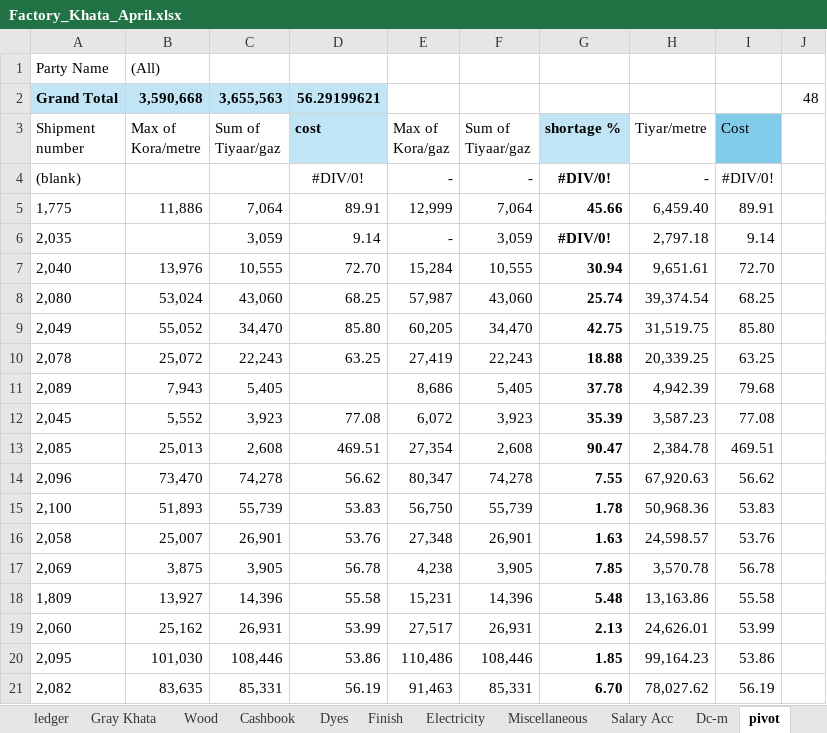
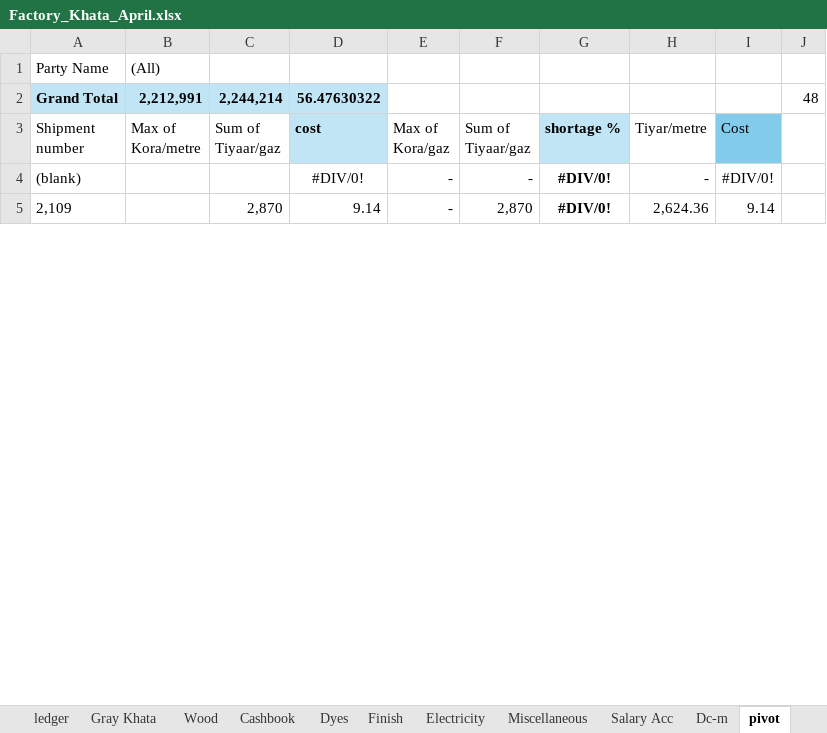
Before and after one commit to omerrazzaq4/Alhamd_April, an Excel workbook: Factory_Khata_April.xlsx, sheet pivot, drawn as a sheet; only a part is shown; values as stored, in another font and other column widths than the file's, no borders; charts and pictures not drawn; removed rows and columns are numbered as before the commit, all else as after; the diff covers the shown part only; the diff names each change by its address in the sheet, - before the commit and + after, or states it on an @@ line.

```diff
--- a/Factory_Khata_April.xlsx (sheet pivot)
+++ b/Factory_Khata_April.xlsx (sheet pivot)
-B2 (Max of Kora/metre): 3,590,668
+B2 (Max of Kora/metre): 2,212,991
-C2 (Sum of Tiyaar/gaz): 3,655,563
+C2 (Sum of Tiyaar/gaz): 2,244,214
-D2 (cost): 56.29199621
+D2 (cost): 56.47630322
-row 5: 1,775 | 11,886 | 7,064 | 89.91 | 12,999 | 7,064 | 45.66 | 6,459.40 | 89.91
-A5 (Shipment number): 2,035
+A5 (Shipment number): 2,109
-C5 (Sum of Tiyaar/gaz): 3,059
+C5 (Sum of Tiyaar/gaz): 2,870
-F5 (Sum of Tiyaar/gaz): 3,059
+F5 (Sum of Tiyaar/gaz): 2,870
-H5 (Tiyar/metre): 2,797.18
+H5 (Tiyar/metre): 2,624.36
-row 7: 2,040 | 13,976 | 10,555 | 72.70 | 15,284 | 10,555 | 30.94 | 9,651.61 | 72.70
-row 8: 2,080 | 53,024 | 43,060 | 68.25 | 57,987 | 43,060 | 25.74 | 39,374.54 | 68.25
-row 9: 2,049 | 55,052 | 34,470 | 85.80 | 60,205 | 34,470 | 42.75 | 31,519.75 | 85.80
-row 10: 2,078 | 25,072 | 22,243 | 63.25 | 27,419 | 22,243 | 18.88 | 20,339.25 | 63.25
-row 11: 2,089 | 7,943 | 5,405 |  | 8,686 | 5,405 | 37.78 | 4,942.39 | 79.68
-row 12: 2,045 | 5,552 | 3,923 | 77.08 | 6,072 | 3,923 | 35.39 | 3,587.23 | 77.08
-row 13: 2,085 | 25,013 | 2,608 | 469.51 | 27,354 | 2,608 | 90.47 | 2,384.78 | 469.51
-row 14: 2,096 | 73,470 | 74,278 | 56.62 | 80,347 | 74,278 | 7.55 | 67,920.63 | 56.62
-row 15: 2,100 | 51,893 | 55,739 | 53.83 | 56,750 | 55,739 | 1.78 | 50,968.36 | 53.83
-row 16: 2,058 | 25,007 | 26,901 | 53.76 | 27,348 | 26,901 | 1.63 | 24,598.57 | 53.76
-row 17: 2,069 | 3,875 | 3,905 | 56.78 | 4,238 | 3,905 | 7.85 | 3,570.78 | 56.78
-row 18: 1,809 | 13,927 | 14,396 | 55.58 | 15,231 | 14,396 | 5.48 | 13,163.86 | 55.58
-row 19: 2,060 | 25,162 | 26,931 | 53.99 | 27,517 | 26,931 | 2.13 | 24,626.01 | 53.99
-row 20: 2,095 | 101,030 | 108,446 | 53.86 | 110,486 | 108,446 | 1.85 | 99,164.23 | 53.86
-row 21: 2,082 | 83,635 | 85,331 | 56.19 | 91,463 | 85,331 | 6.70 | 78,027.62 | 56.19
```
Also changed, not shown: 59 added rows, 43 removed rows and 19 edited cells elsewhere in this sheet, sheet Wood, sheet ledger, sheet Cashbook, sheet Billing, sheet Finish, sheet Dyes, 4 more sheets, formulas that keep their value, charts or pictures.
